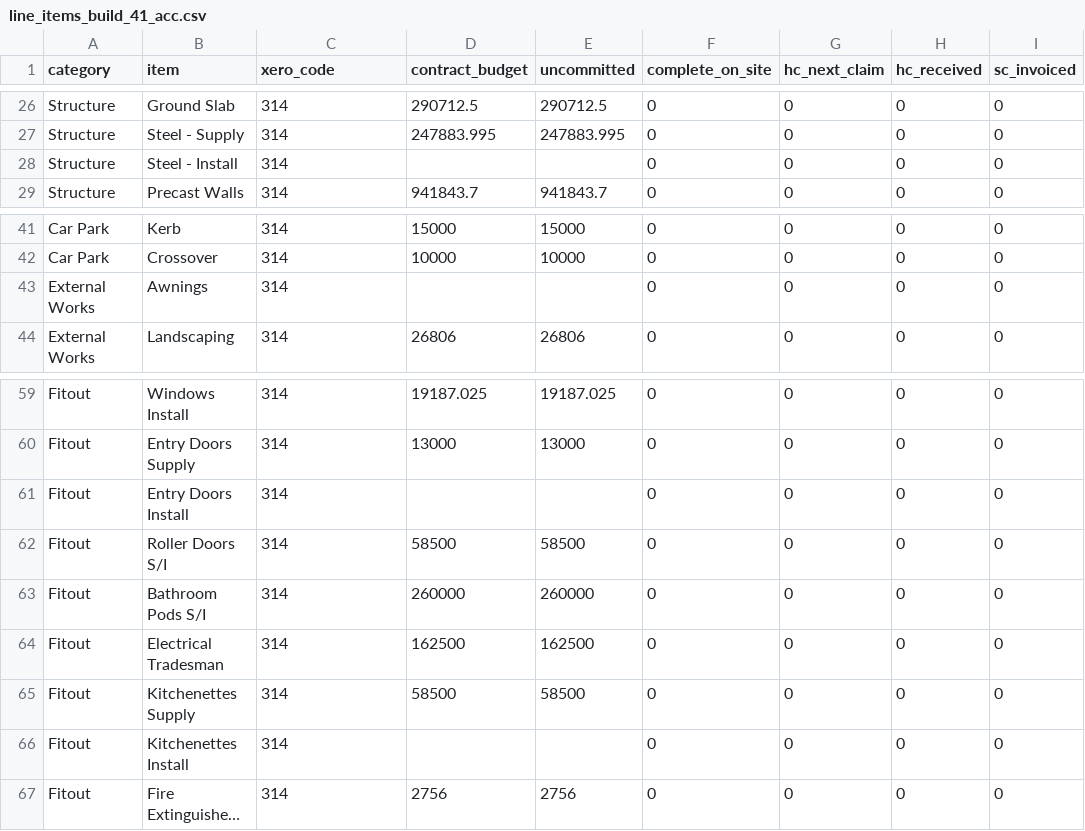
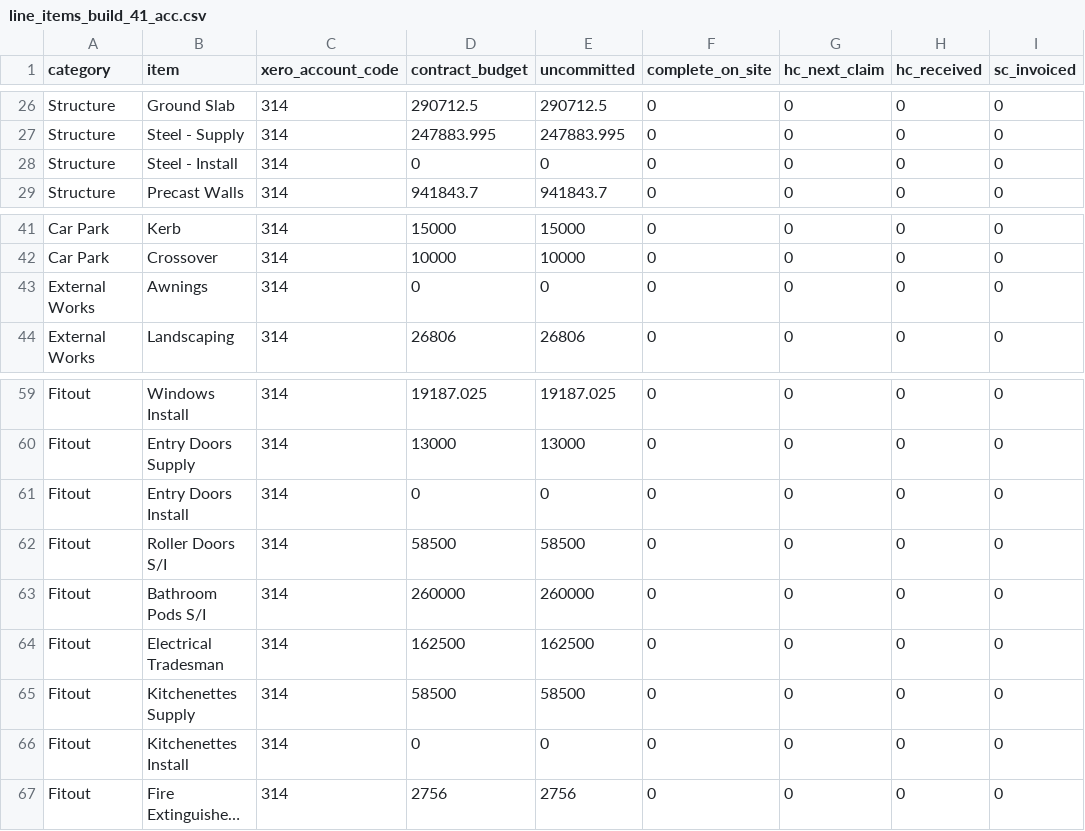
Before and after one commit to brianhooke/dev_app, a CSV file: line_items_build_41_acc.csv, drawn as a sheet; only a part is shown, gaps mark what is left out; long unchanged cells end in …; the diff names each change by its address in the sheet, - before the commit and + after, or states it on an @@ line.

```diff
--- a/line_items_build_41_acc.csv
+++ b/line_items_build_41_acc.csv
-C1: xero_code
+C1: xero_account_code
-D28 (contract_budget): (empty)
+D28 (contract_budget): 0
-E28 (uncommitted): (empty)
+E28 (uncommitted): 0
-D43 (contract_budget): (empty)
+D43 (contract_budget): 0
-E43 (uncommitted): (empty)
+E43 (uncommitted): 0
-D61 (contract_budget): (empty)
+D61 (contract_budget): 0
-E61 (uncommitted): (empty)
+E61 (uncommitted): 0
-D66 (contract_budget): (empty)
+D66 (contract_budget): 0
-E66 (uncommitted): (empty)
+E66 (uncommitted): 0
```
Also changed, not shown: 5 other files.
